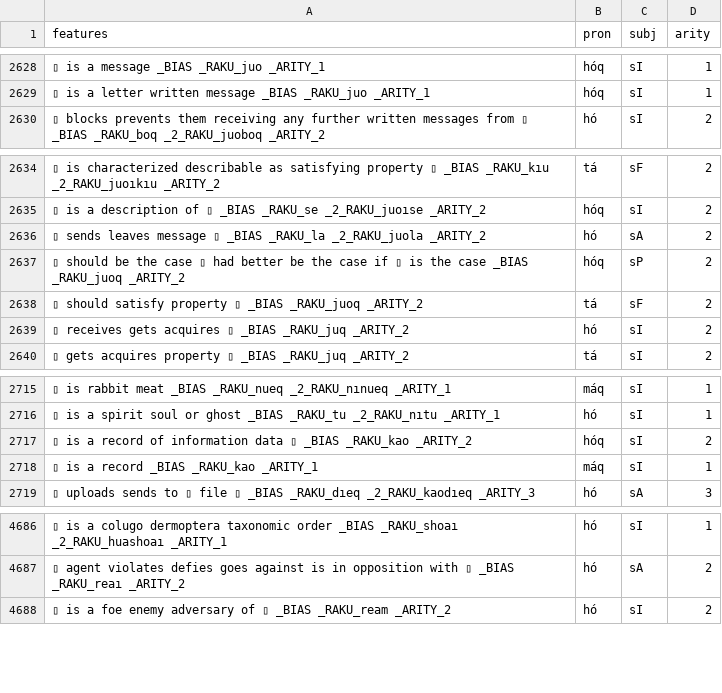
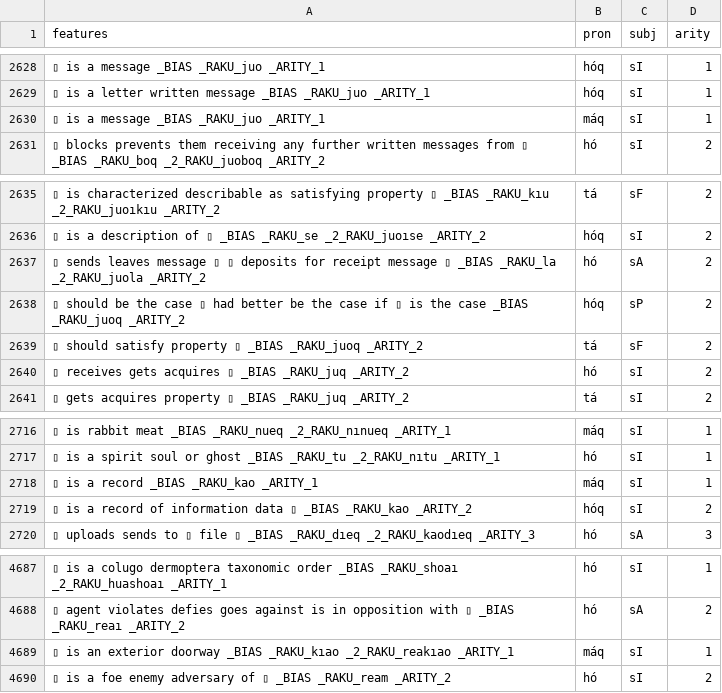
Before and after one commit to mi2ebi/soakue, a TSV file: data/nb_export.tsv, drawn as a sheet; only a part is shown, gaps mark what is left out; addresses are those after the commit; the diff names each change by its address in the sheet, - before the commit and + after, or states it on an @@ line.

```diff
--- a/data/nb_export.tsv
+++ b/data/nb_export.tsv
+row 2630: ▯ is a message _BIAS _RAKU_juo _ARITY_1 | máq | sI | 1
-A2637 (features): …message ▯ _BIAS _RAKU_la…
+A2637 (features): …message ▯ ▯ deposits for receipt message ▯ _BIAS _RAKU_la…
@@ row 2717 moved to row 2719: ▯ is a record of information data ▯ _BIA… @@
+row 4689: ▯ is an exterior doorway _BIAS _RAKU_kıao _2_RAKU_reakıao _ARITY_1 | máq | sI | 1
```
Also changed, not shown: 4 other files.
